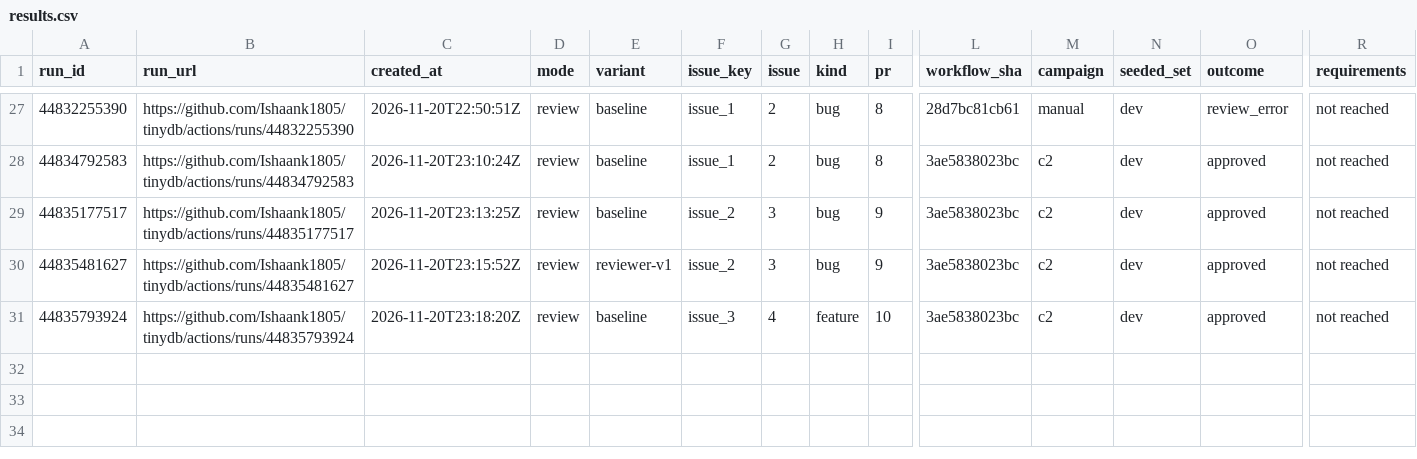
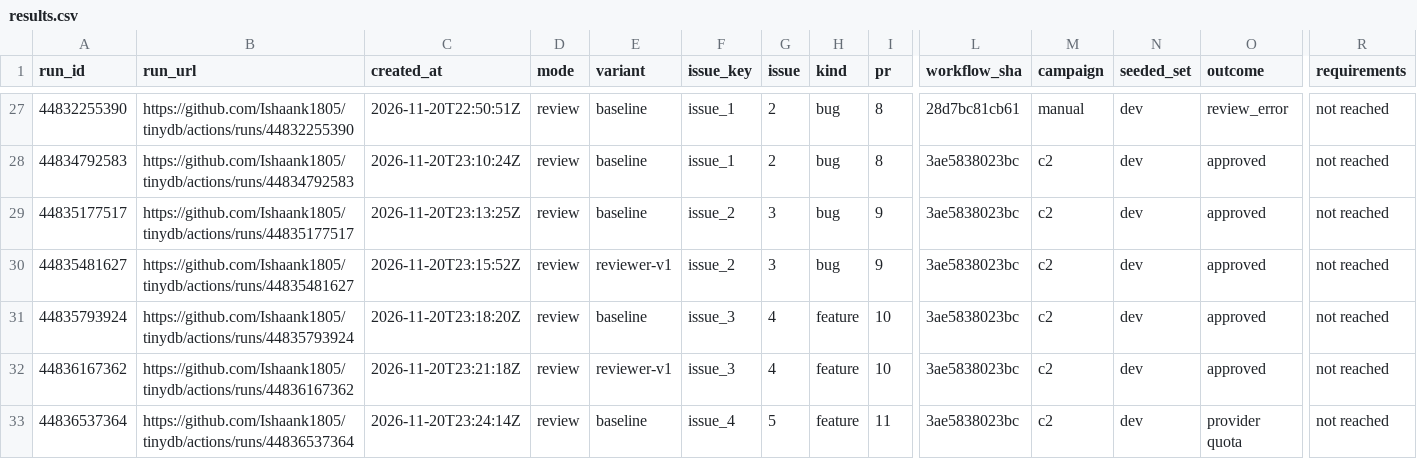
Before and after one commit to Ishaank1805/autose-a3, a CSV file: results/results.csv, drawn as a sheet; only a part is shown, gaps mark what is left out; rows hold the shown columns only; the diff names each change by its address in the sheet, - before the commit and + after, or states it on an @@ line.

Commit message:
results: collect results after provider daily quota exhausted

```diff
--- a/results/results.csv
+++ b/results/results.csv
+row 32: 44836167362 | https://github.com/Ishaank1805/tinydb/actions/runs/44836167362 | 2026-11-20T23:21:18Z | review | reviewer-v1 | issue_3 | 4 | feature | 10 | 3ae5838023bc | c2 | dev | approved | not reached
+row 33: 44836537364 | https://github.com/Ishaank1805/tinydb/actions/runs/44836537364 | 2026-11-20T23:24:14Z | review | baseline | issue_4 | 5 | feature | 11 | 3ae5838023bc | c2 | dev | provider quota | not reached
```
Also changed, not shown: 3 other files.
